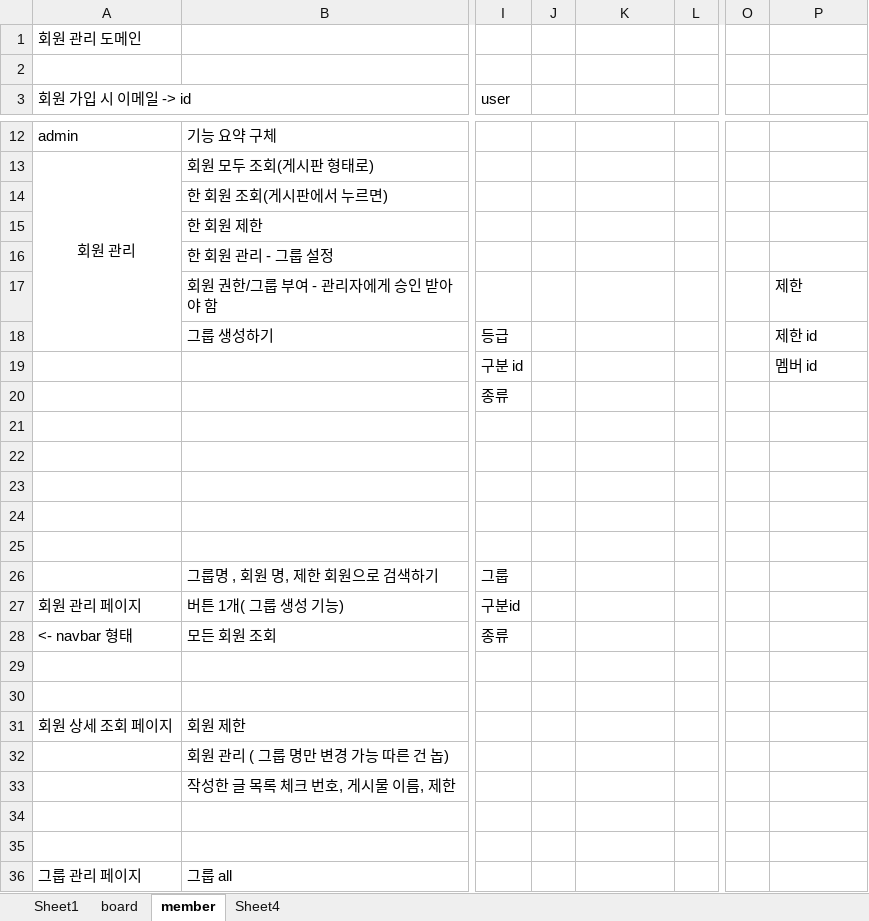
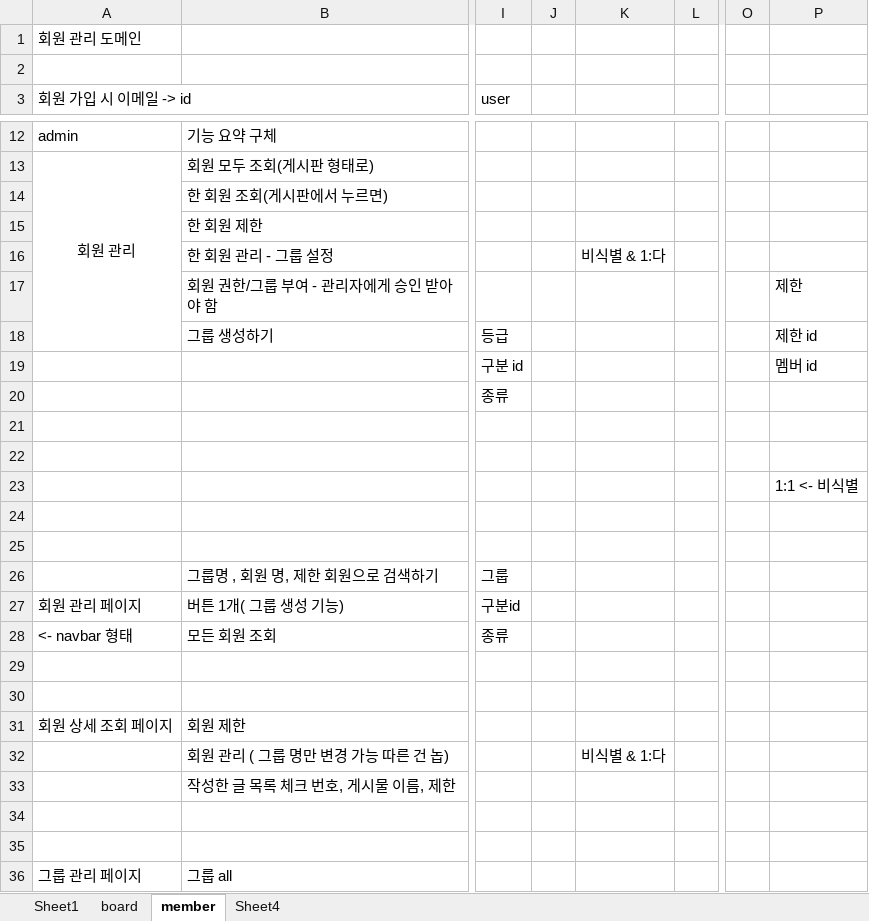
Before and after one commit to 97tkddnjs/shop, an Excel workbook: api.xlsx, sheet member, drawn as a sheet; only a part is shown, gaps mark what is left out; values as stored, in another font and other column widths than the file's, no borders; the diff names each change by its address in the sheet, - before the commit and + after, or states it on an @@ line.

Commit message:
service

```diff
--- a/api.xlsx (sheet member)
+++ b/api.xlsx (sheet member)
-K16: (empty)
+K16: 비식별 & 1:다
-P23: (empty)
+P23: 1:1 <- 비식별
-K32: (empty)
+K32: 비식별 & 1:다
```
